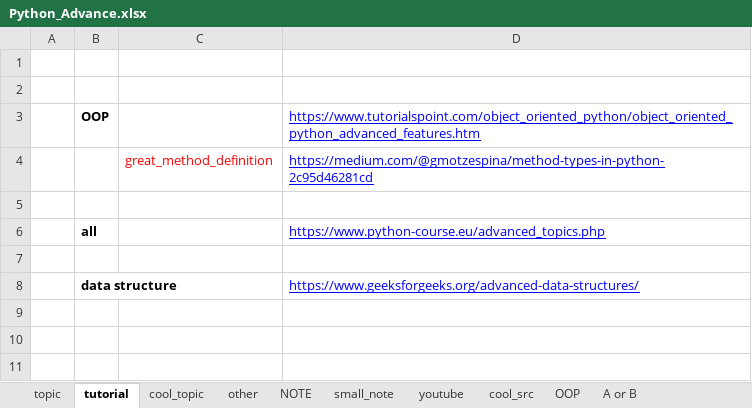
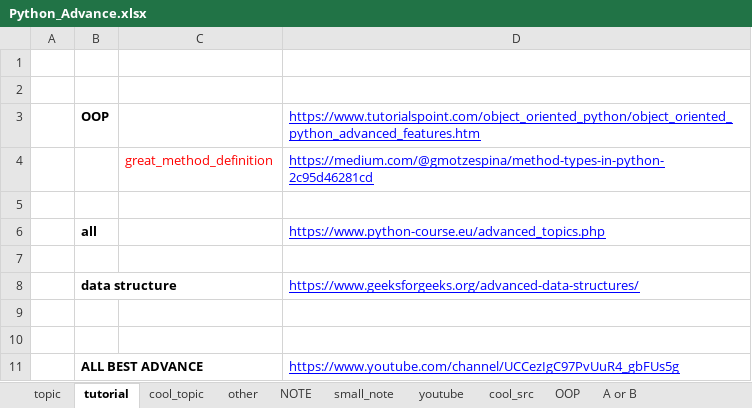
Before and after one commit to JoeKhoa/Source_I_must_learn, an Excel workbook: Python/Python_Advance.xlsx, sheet tutorial, drawn as a sheet; values as stored, in another font and other column widths than the file's, no borders; the diff names each change by its address in the sheet, - before the commit and + after, or states it on an @@ line.

```diff
--- a/Python/Python_Advance.xlsx (sheet tutorial)
+++ b/Python/Python_Advance.xlsx (sheet tutorial)
+row 9: (empty)
+row 10: (empty)
+row 11:  | ALL BEST ADVANCE |  | https://www.youtube.com/channel/UCCezIgC97PvUuR4_gbFUs5g
```
Also changed, not shown: Django/docs.djangoproject.com.xlsx, 3 other files.
